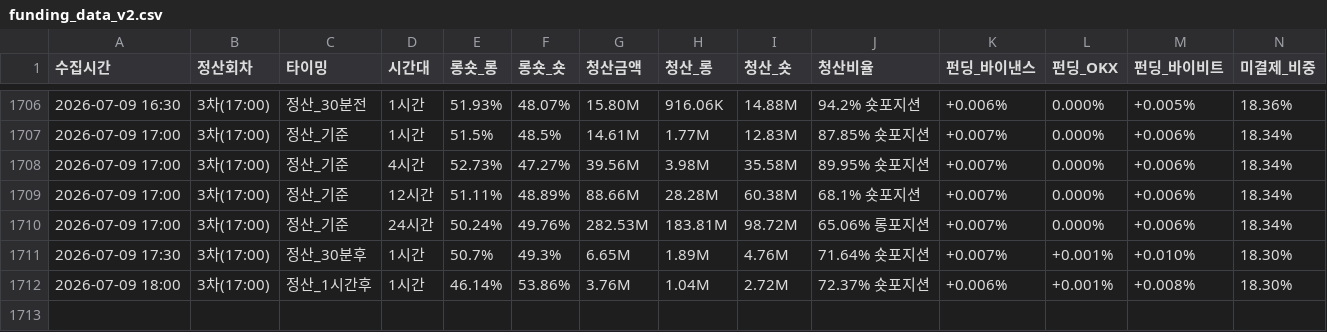
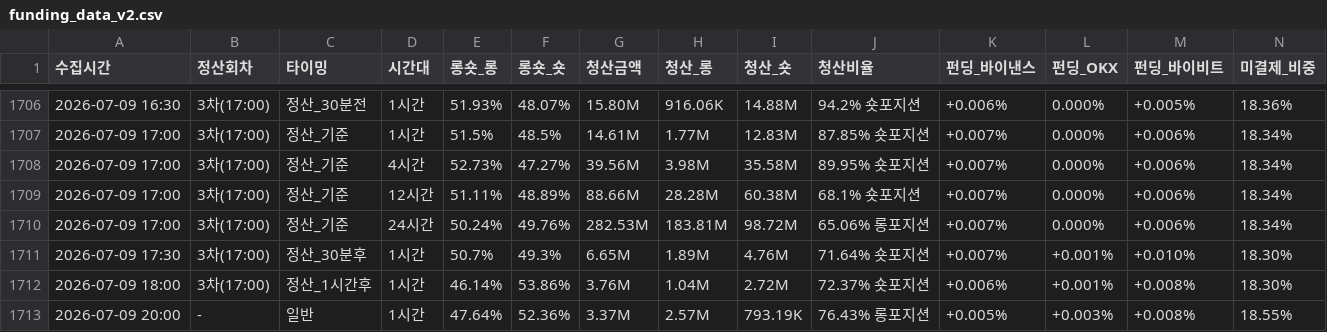
Before and after one commit to morustudio/coinness-dashboard, a CSV file: funding_data_v2.csv, drawn as a sheet; only a part is shown, gaps mark what is left out; rows hold the shown columns only; the diff names each change by its address in the sheet, - before the commit and + after, or states it on an @@ line.

Commit message:
data: 2026-07-09 20:00

```diff
--- a/funding_data_v2.csv
+++ b/funding_data_v2.csv
+row 1713: 2026-07-09 20:00 | - | 일반 | 1시간 | 47.64% | 52.36% | 3.37M | 2.57M | 793.19K | 76.43% 롱포지션 | +0.005% | +0.003% | +0.008% | 18.55%
```
